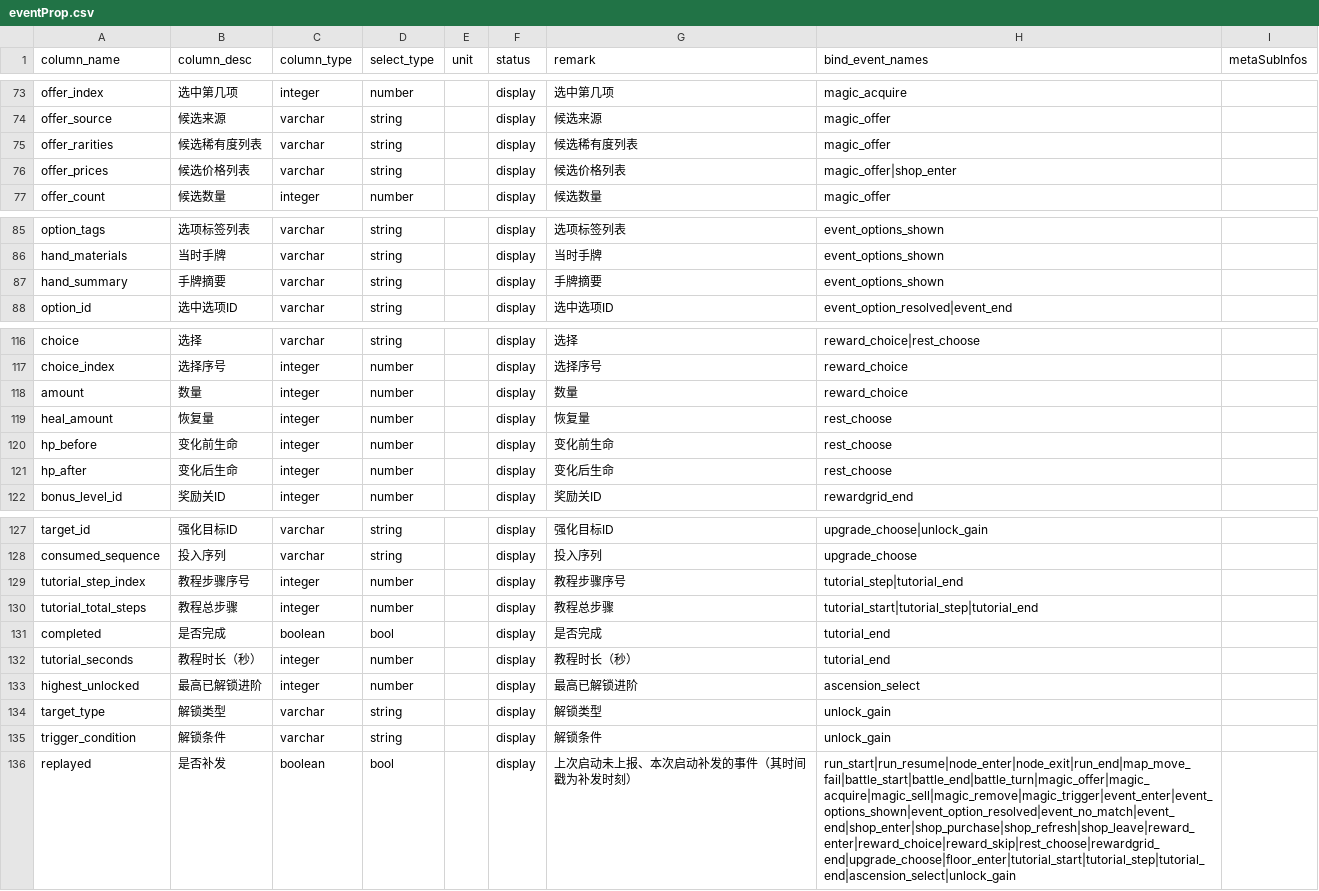
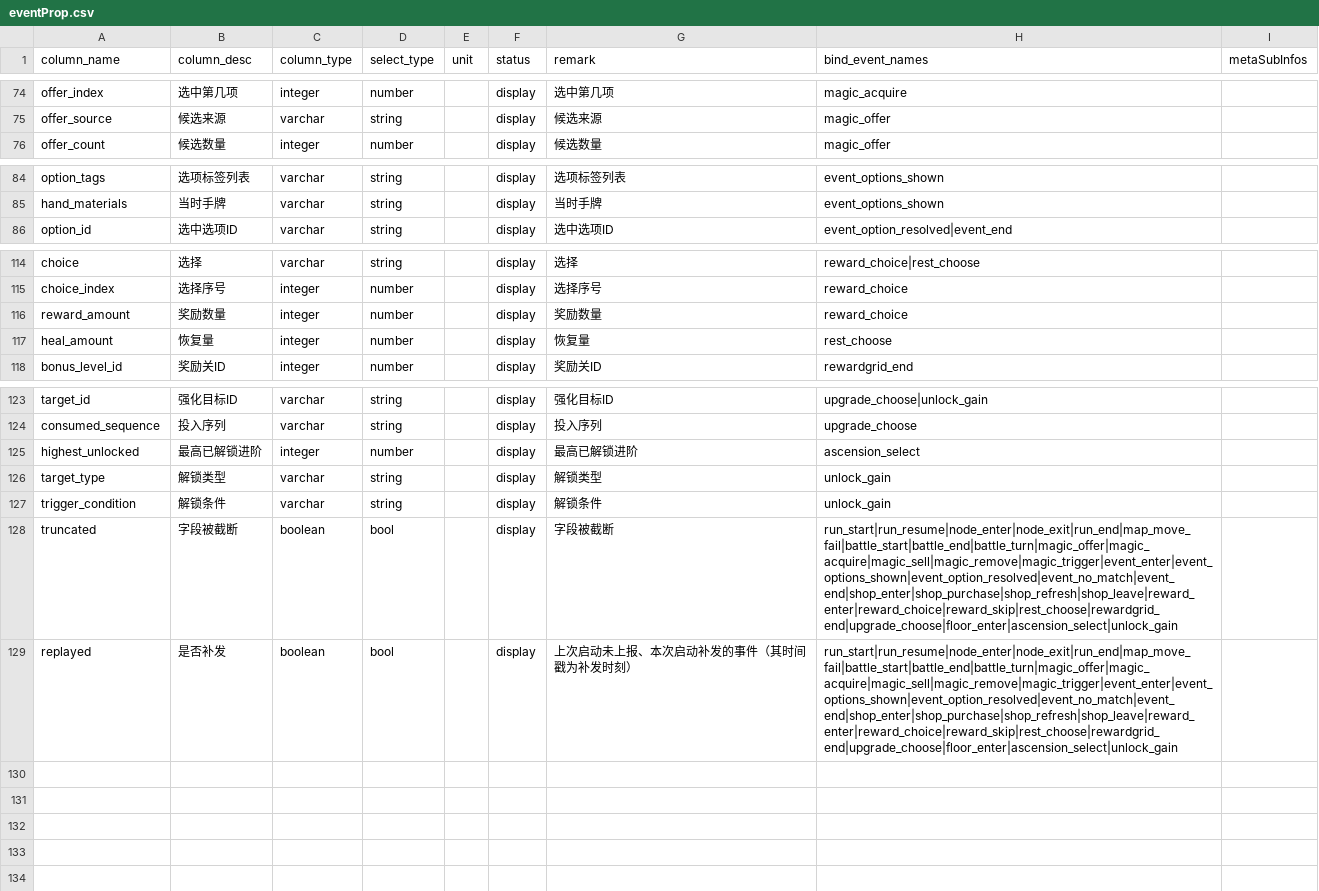
Before and after one commit to Node000/MaterialMagic, a CSV file: Assets/Docs/eventProp.csv, drawn as a sheet; only a part is shown, gaps mark what is left out; the diff covers the shown part only.

Commit message:
埋点：TapDB 全链路接入（属性精简 + 事件挂点 + 登记表对齐）
- 设备属性精简为 app_version；is_dev 改挂事件属性并用 BuildPayload 注入每条事件
- 新增 RunAnalyticsLedger 对局台账（上下文/节点去重/战斗计数/事件序列/商店会话/道具获取）
- 挂 26 个事件：run_start/resume/end、node_enter/exit、battle_start/end、magic_offer/acquire/sell/remove、
  shop_enter/purchase/refresh/leave、reward_enter/choice/skip、rest_choose、event_enter/options_shown/
  option_resolved/no_match/end、upgrade_choose、ascension_select
- run_id 贯通：RunSaveSystem.AdoptRunId 让存档沿用埋点生成的 run_id
- 伤害累加挂在 PlayerState/EnemyModel 的 HealthDamage 赋值处，不改战斗逻辑
- 登记表与后台同步：32 事件 / 128 事件属性；9 个公共上下文字段补齐到全部事件
- 文档：埋点后台录入表（含诊断纠错与实机验收记录）、TapDB 分析配置清单、记忆与偏好更新

```diff
--- a/Assets/Docs/eventProp.csv
+++ b/Assets/Docs/eventProp.csv
@@ -74,4 +75,2 @@ offer_index,选中第几项,integer,number,,display,选中第几项,magic_acquir
 offer_source,候选来源,varchar,string,,display,候选来源,magic_offer,
-offer_rarities,候选稀有度列表,varchar,string,,display,候选稀有度列表,magic_offer,
-offer_prices,候选价格列表,varchar,string,,display,候选价格列表,magic_offer|shop_enter,
 offer_count,候选数量,integer,number,,display,候选数量,magic_offer,
@@ -86,3 +85,2 @@ option_tags,选项标签列表,varchar,string,,display,选项标签列表,event_
 hand_materials,当时手牌,varchar,string,,display,当时手牌,event_options_shown,
-hand_summary,手牌摘要,varchar,string,,display,手牌摘要,event_options_shown,
 option_id,选中选项ID,varchar,string,,display,选中选项ID,event_option_resolved|event_end,
@@ -117,6 +115,4 @@ choice,选择,varchar,string,,display,选择,reward_choice|rest_choose,
 choice_index,选择序号,integer,number,,display,选择序号,reward_choice,
-amount,数量,integer,number,,display,数量,reward_choice,
+reward_amount,奖励数量,integer,number,,display,奖励数量,reward_choice,
 heal_amount,恢复量,integer,number,,display,恢复量,rest_choose,
-hp_before,变化前生命,integer,number,,display,变化前生命,rest_choose,
-hp_after,变化后生命,integer,number,,display,变化后生命,rest_choose,
 bonus_level_id,奖励关ID,integer,number,,display,奖励关ID,rewardgrid_end,
@@ -128,6 +124,2 @@ target_id,强化目标ID,varchar,string,,display,强化目标ID,upgrade_choose|u
 consumed_sequence,投入序列,varchar,string,,display,投入序列,upgrade_choose,
-tutorial_step_index,教程步骤序号,integer,number,,display,教程步骤序号,tutorial_step|tutorial_end,
-tutorial_total_steps,教程总步骤,integer,number,,display,教程总步骤,tutorial_start|tutorial_step|tutorial_end,
-completed,是否完成,boolean,bool,,display,是否完成,tutorial_end,
-tutorial_seconds,教程时长（秒）,integer,number,,display,教程时长（秒）,tutorial_end,
 highest_unlocked,最高已解锁进阶,integer,number,,display,最高已解锁进阶,ascension_select,
@@ -135,2 +127,3 @@ target_type,解锁类型,varchar,string,,display,解锁类型,unlock_gain,
 trigger_condition,解锁条件,varchar,string,,display,解锁条件,unlock_gain,
-replayed,是否补发,boolean,bool,,display,上次启动未上报、本次启动补发的事件（其时间戳为补发时刻）,run_start|run_resume|node_enter|node_exit|run_end|map_move_fail|battle_start|battle_end|battle_turn|magic_offer|magic_acquire|magic_sell|magic_remove|magic_trigger|event_enter|event_options_shown|event_option_resolved|event_no_match|event_end|shop_enter|shop_purchase|shop_refresh|shop_leave|reward_enter|reward_choice|reward_skip|rest_choose|rewardgrid_end|upgrade_choose|floor_enter|tutorial_start|tutorial_step|tutorial_end|ascension_select|unlock_gain,
+truncated,字段被截断,boolean,bool,,display,字段被截断,run_start|run_resume|node_enter|node_exit|run_end|map_move_fail|battle_start|battle_end|battle_turn|magic_offer|magic_acquire|magic_sell|magic_remove|magic_trigger|event_enter|event_options_shown|event_option_resolved|event_no_match|event_end|shop_enter|shop_purchase|shop_refresh|shop_leave|reward_enter|reward_choice|reward_skip|rest_choose|rewardgrid_end|upgrade_choose|floor_enter|ascension_select|unlock_gain,
+replayed,是否补发,boolean,bool,,display,上次启动未上报、本次启动补发的事件（其时间戳为补发时刻）,run_start|run_resume|node_enter|node_exit|run_end|map_move_fail|battle_start|battle_end|battle_turn|magic_offer|magic_acquire|magic_sell|magic_remove|magic_trigger|event_enter|event_options_shown|event_option_resolved|event_no_match|event_end|shop_enter|shop_purchase|shop_refresh|shop_leave|reward_enter|reward_choice|reward_skip|rest_choose|rewardgrid_end|upgrade_choose|floor_enter|ascension_select|unlock_gain,
```
Also changed, not shown: 1 added row and 14 edited cells elsewhere in this file, Assets/Docs/event.csv, 23 other files.
